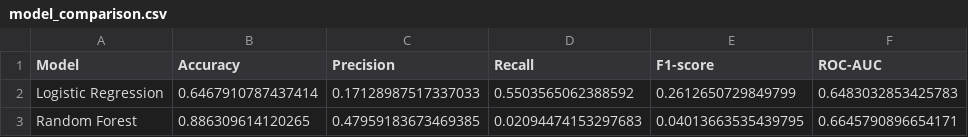
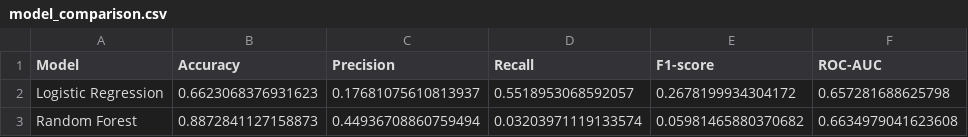
Before and after one commit to Zietlott/DataAnalysis-Visualization, a CSV file: figures/model_comparison.csv, drawn as a sheet.

```diff
--- a/figures/model_comparison.csv
+++ b/figures/model_comparison.csv
@@ -1,3 +1,3 @@
 Model,Accuracy,Precision,Recall,F1-score,ROC-AUC
-Logistic Regression,0.6467910787437414,0.17128987517337033,0.5503565062388592,0.2612650729849799,0.6483032853425783
-Random Forest,0.886309614120265,0.47959183673469385,0.02094474153297683,0.04013663535439795,0.6645790896654171
+Logistic Regression,0.6623068376931623,0.17681075610813937,0.5518953068592057,0.2678199934304172,0.657281688625798
+Random Forest,0.8872841127158873,0.44936708860759494,0.03203971119133574,0.05981465880370682,0.6634979041623608
```
Also changed, not shown: figures/random_forest_feature_importance.csv, 1 other file.
